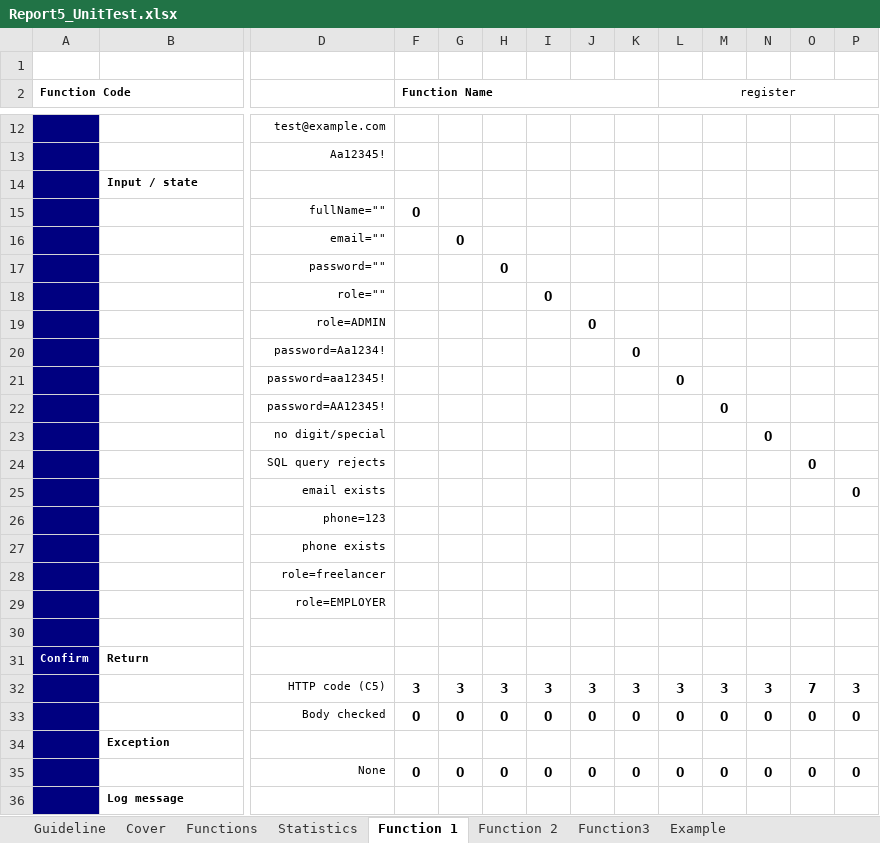
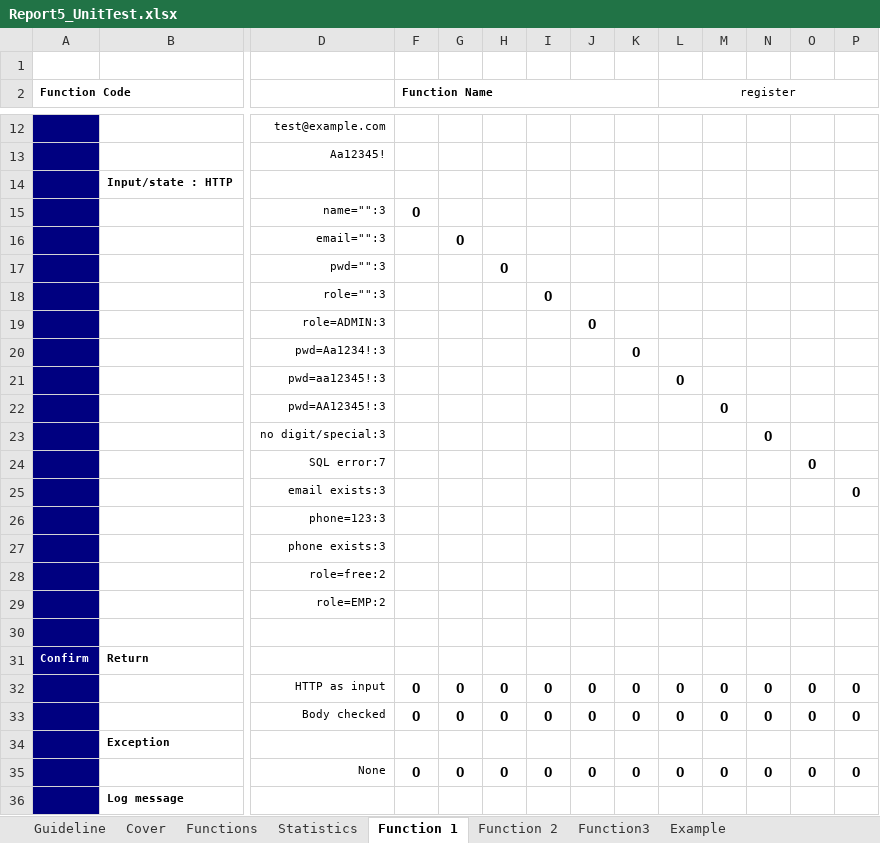
Before and after one commit to vietnamnhungchuyendi-collab/SWT301, an Excel workbook: docs/Report5_UnitTest.xlsx, sheet Function 1, drawn as a sheet; only a part is shown, gaps mark what is left out; values as stored, in another font and other column widths than the file's, no borders; removed rows and columns are numbered as before the commit, all else as after; rows hold the shown columns only; the diff names each change by its address in the sheet, - before the commit and + after, or states it on an @@ line.

```diff
--- a/docs/Report5_UnitTest.xlsx (sheet Function 1)
+++ b/docs/Report5_UnitTest.xlsx (sheet Function 1)
-B14: Input / state
+B14: Input/state : HTTP
-D15: fullName=""
+D15: name="":3
-D16: email=""
+D16: email="":3
-D17: password=""
+D17: pwd="":3
-D18: role=""
+D18: role="":3
-D19: role=ADMIN
+D19: role=ADMIN:3
-D20: password=Aa1234!
+D20: pwd=Aa1234!:3
-D21: password=aa12345!
+D21: pwd=aa12345!:3
-D22: password=AA12345!
+D22: pwd=AA12345!:3
-D23: no digit/special
+D23: no digit/special:3
-D24: SQL query rejects
+D24: SQL error:7
-D25: email exists
+D25: email exists:3
-D26: phone=123
+D26: phone=123:3
-D27: phone exists
+D27: phone exists:3
-D28: role=freelancer
+D28: role=free:2
-D29: role=EMPLOYER
+D29: role=EMP:2
-row 32:  |  | HTTP code (C5) | 3 | 3 | 3 | 3 | 3 | 3 | 3 | 3 | 3 | 7 | 3
+row 32:  |  | HTTP as input | O | O | O | O | O | O | O | O | O | O | O
```
Also changed, not shown: sheet Function 2, sheet Function3, 5 other files.
